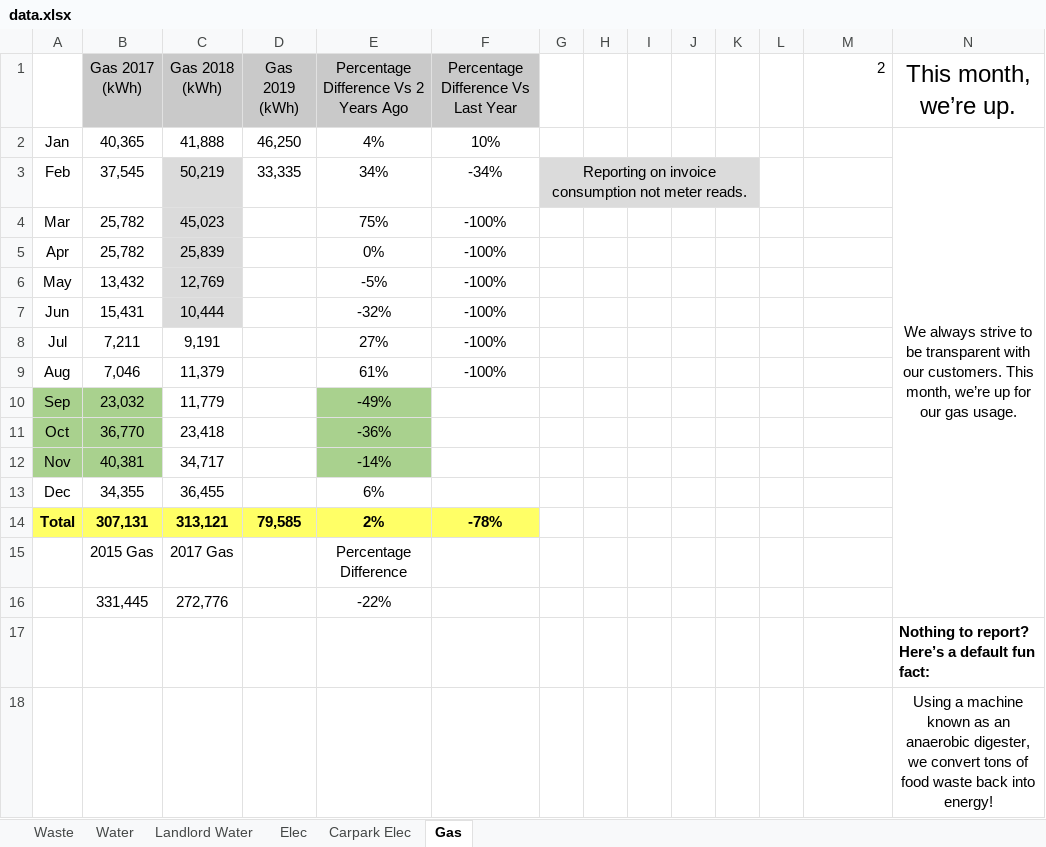
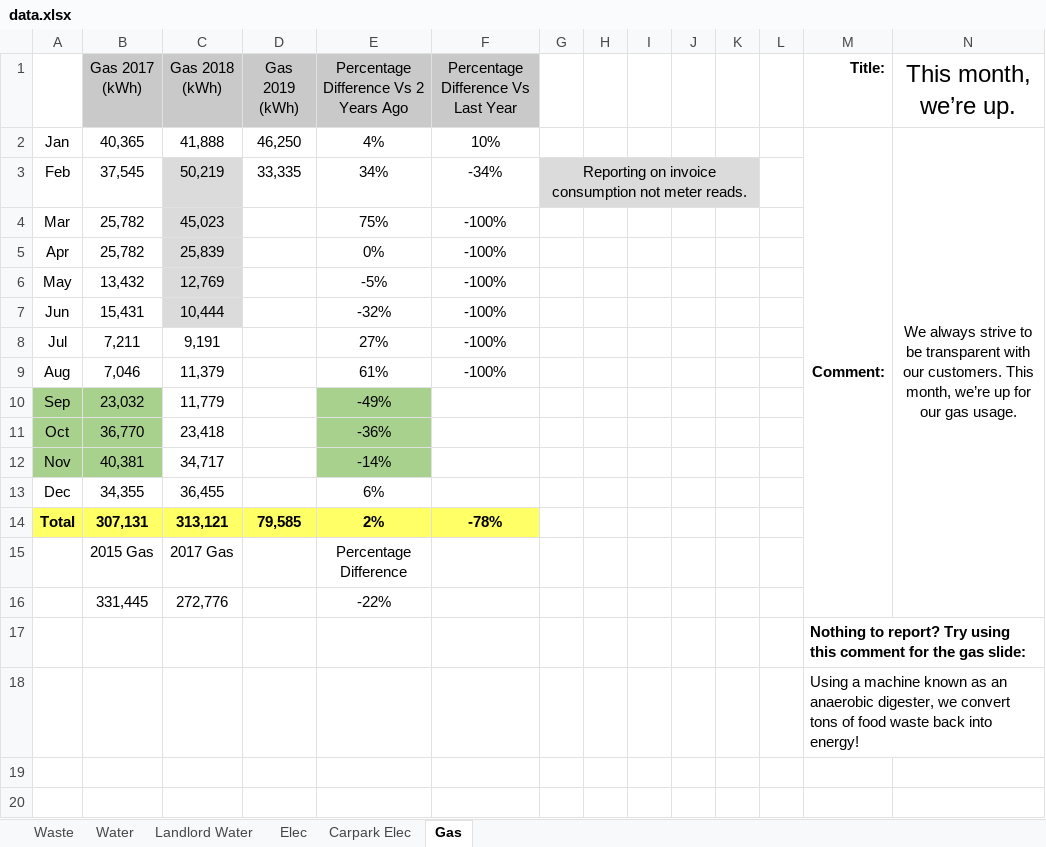
Before and after one commit to kamenPB/Green-Credentials, an Excel workbook: data.xlsx, sheet Gas, drawn as a sheet; values as stored, in another font and other column widths than the file's, no borders; removed rows and columns are numbered as before the commit, all else as after; the diff names each change by its address in the sheet, - before the commit and + after, or states it on an @@ line.

Commit message:
Write suggestions for comments in the spreadsheet

```diff
--- a/data.xlsx (sheet Gas)
+++ b/data.xlsx (sheet Gas)
-M1: 2
+M1: Title:
-M1 bold: off
+M1 bold: on
-M2 (Title:): (empty)
+M2 (Title:): Comment:
+M2:M16 merged
-row 17:  |  |  |  |  |  |  |  |  |  |  |  |  | Nothing to report? Here’s a default fun fact:
-row 18:  |  |  |  |  |  |  |  |  |  |  |  |  | Using a machine known as an anaerobic digester, we convert tons of food waste back into energy!
+row 17:  |  |  |  |  |  |  |  |  |  |  |  | Nothing to report? Try using this comment for the gas slide:
+row 18:  |  |  |  |  |  |  |  |  |  |  |  | Using a machine known as an anaerobic digester, we convert tons of food waste back into energy!
```
Also changed, not shown: sheet Water, sheet Waste, sheet Elec, sheet Carpark Elec, sheet Landlord Water.
